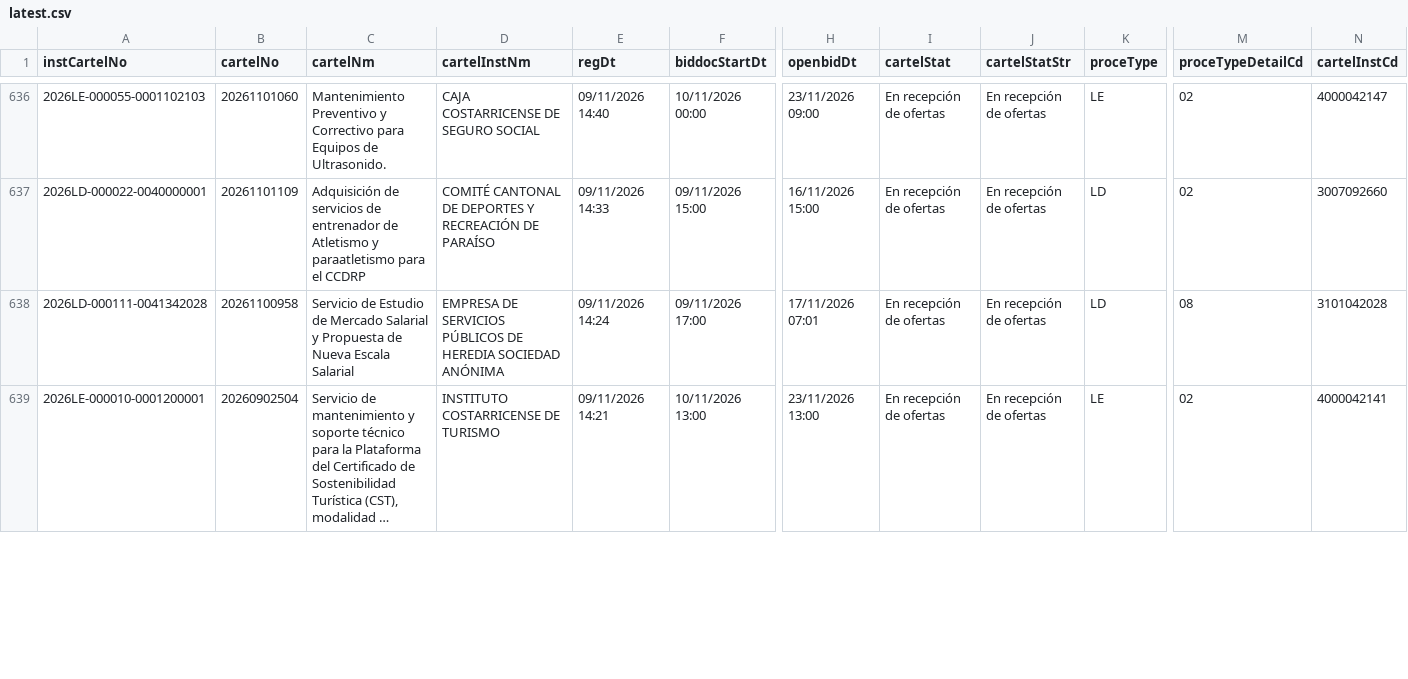
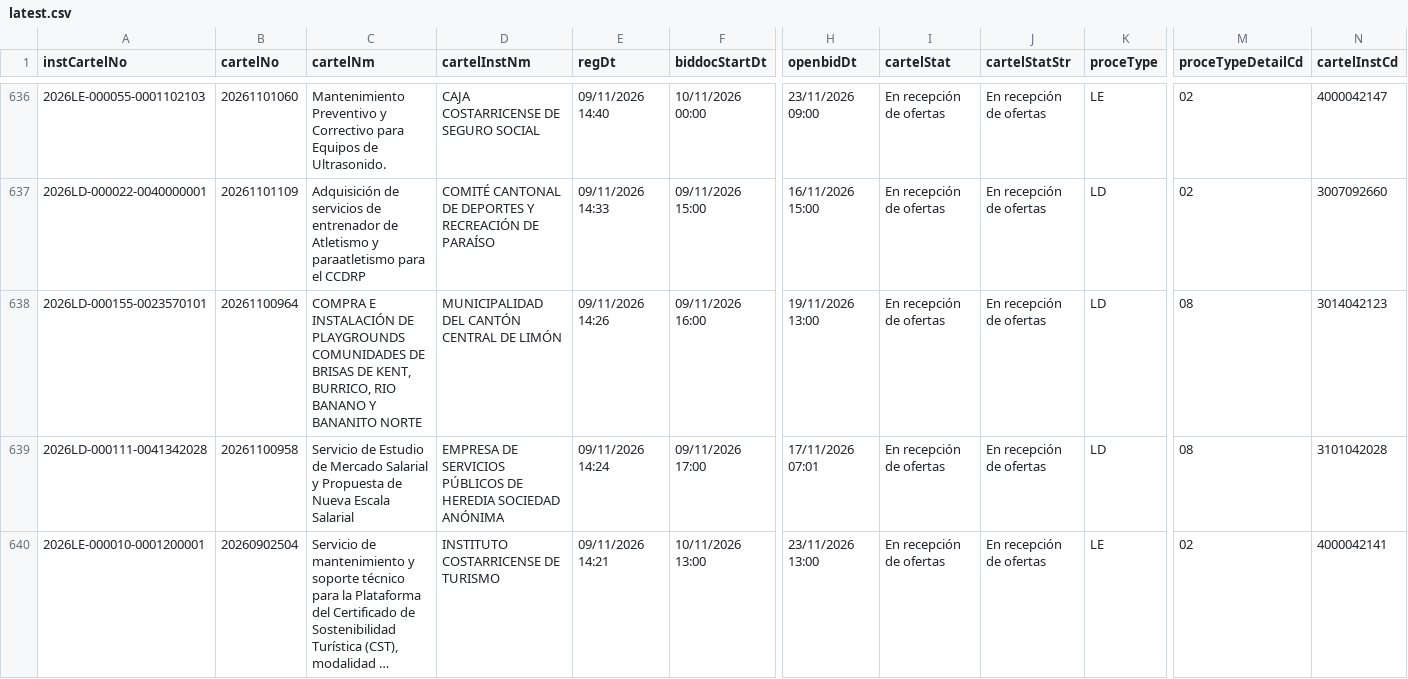
Before and after one commit to AluenParadigma/sicop-data-public, a CSV file: latest.csv, drawn as a sheet; only a part is shown, gaps mark what is left out; long unchanged cells end in …; rows hold the shown columns only; the diff covers the shown part only; the diff names each change by its address in the sheet, - before the commit and + after, or states it on an @@ line.

Commit message:
Update SICOP public data

```diff
--- a/latest.csv
+++ b/latest.csv
+row 638: 2026LD-000155-0023570101 | 20261100964 | COMPRA E INSTALACIÓN DE PLAYGROUNDS COMUNIDADES DE BRISAS DE KENT, BURRICO, RIO BANANO Y BANANITO NORTE | MUNICIPALIDAD DEL CANTÓN CENTRAL DE LIMÓN | 09/11/2026 14:26 | 09/11/2026 16:00 | 19/11/2026 13:00 | En recepción de ofertas | En recepción de ofertas | LD | 08 | 3014042123
```
Also changed, not shown: 1 added row and 2 removed rows elsewhere in this file, public/latest.csv, 4 other files.
